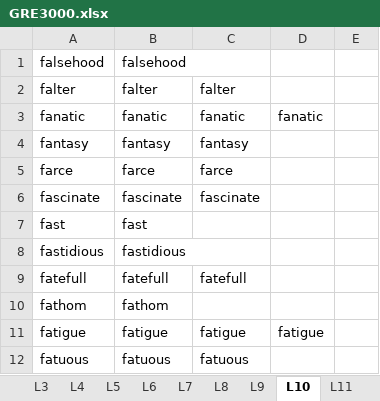
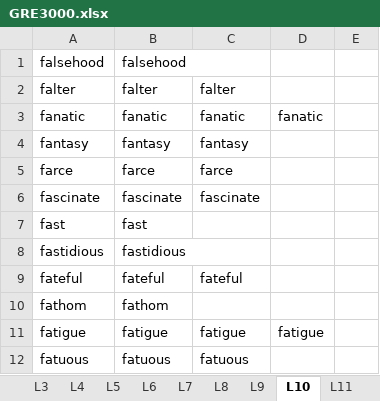
Before and after one commit to hfthair/gre_prepare, an Excel workbook: gre3000/GRE3000.xlsx, sheet L10, drawn as a sheet; only a part is shown; values as stored, in another font and other column widths than the file's, no borders; charts and pictures not drawn; the diff names each change by its address in the sheet, - before the commit and + after, or states it on an @@ line.

```diff
--- a/gre3000/GRE3000.xlsx (sheet L10)
+++ b/gre3000/GRE3000.xlsx (sheet L10)
-A9: fatefull
+A9: fateful
-B9: fatefull
+B9: fateful
-C9: fatefull
+C9: fateful
```
Also changed, not shown: sheet L9, sheet L8, 3 other files.
